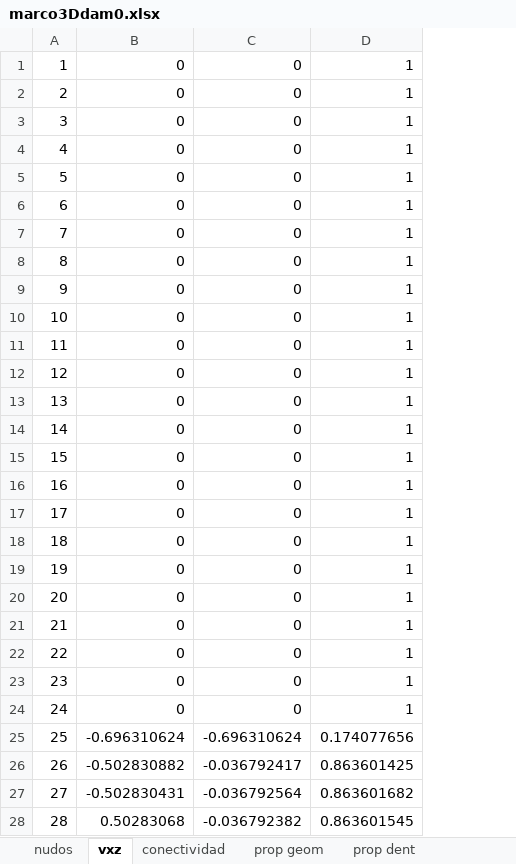
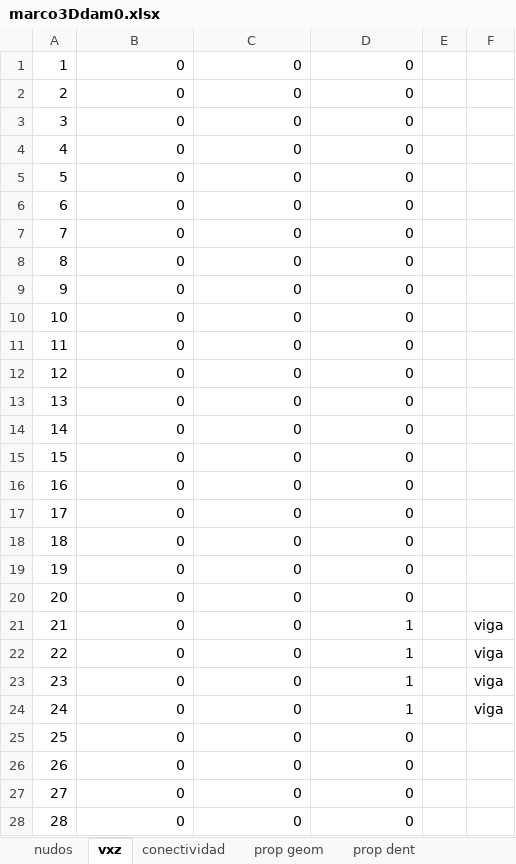
Before and after one commit to fcisnerosr/Proyecto-doctoral, an Excel workbook: pruebas_excel/marco3Ddam0.xlsx, sheet vxz, drawn as a sheet; only a part is shown; values as stored, in another font and other column widths than the file's, no borders; the diff covers the shown part only; the diff names each change by its address in the sheet, - before the commit and + after, or states it on an @@ line.

```diff
--- a/pruebas_excel/marco3Ddam0.xlsx (sheet vxz)
+++ b/pruebas_excel/marco3Ddam0.xlsx (sheet vxz)
+column E, empty
+column F, rows 21-24: all viga
-D1:D20: 1
+D1:D20: 0
-B25: -0.696310624
+B25: 0
-C25: -0.696310624
+C25: 0
-D25: 0.174077656
+D25: 0
-B26: -0.502830882
+B26: 0
-C26: -0.036792417
+C26: 0
-D26: 0.863601425
+D26: 0
-B27: -0.502830431
+B27: 0
-C27: -0.036792564
+C27: 0
-D27: 0.863601682
+D27: 0
-B28: 0.50283068
+B28: 0
-C28: -0.036792382
+C28: 0
-D28: 0.863601545
+D28: 0
```
Also changed, not shown: 244 edited cells elsewhere in this sheet, 48 other files.
